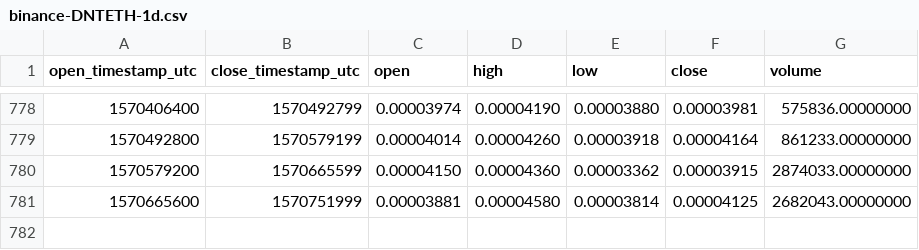
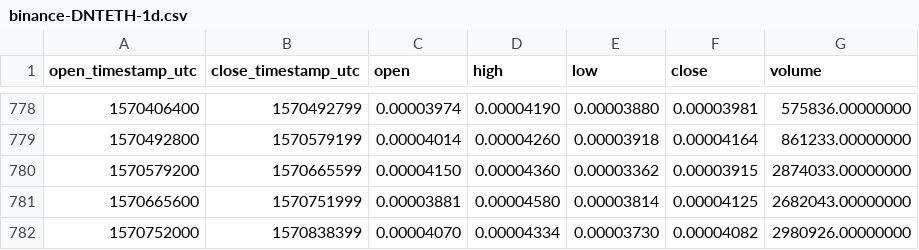
Before and after one commit to cryptobigbro/binance-DNTETH, a CSV file: binance-DNTETH-1d.csv, drawn as a sheet; only a part is shown, gaps mark what is left out.

Commit message:
Update OHLCV data.

```diff
--- a/binance-DNTETH-1d.csv
+++ b/binance-DNTETH-1d.csv
@@ -781 +781,2 @@ open_timestamp_utc,close_timestamp_utc,open,high,low,close,volume
 1570665600,1570751999,0.00003881,0.00004580,0.00003814,0.00004125,2682043.00000000
+1570752000,1570838399,0.00004070,0.00004334,0.00003730,0.00004082,2980926.00000000
```
Also changed, not shown: 1 other file.
